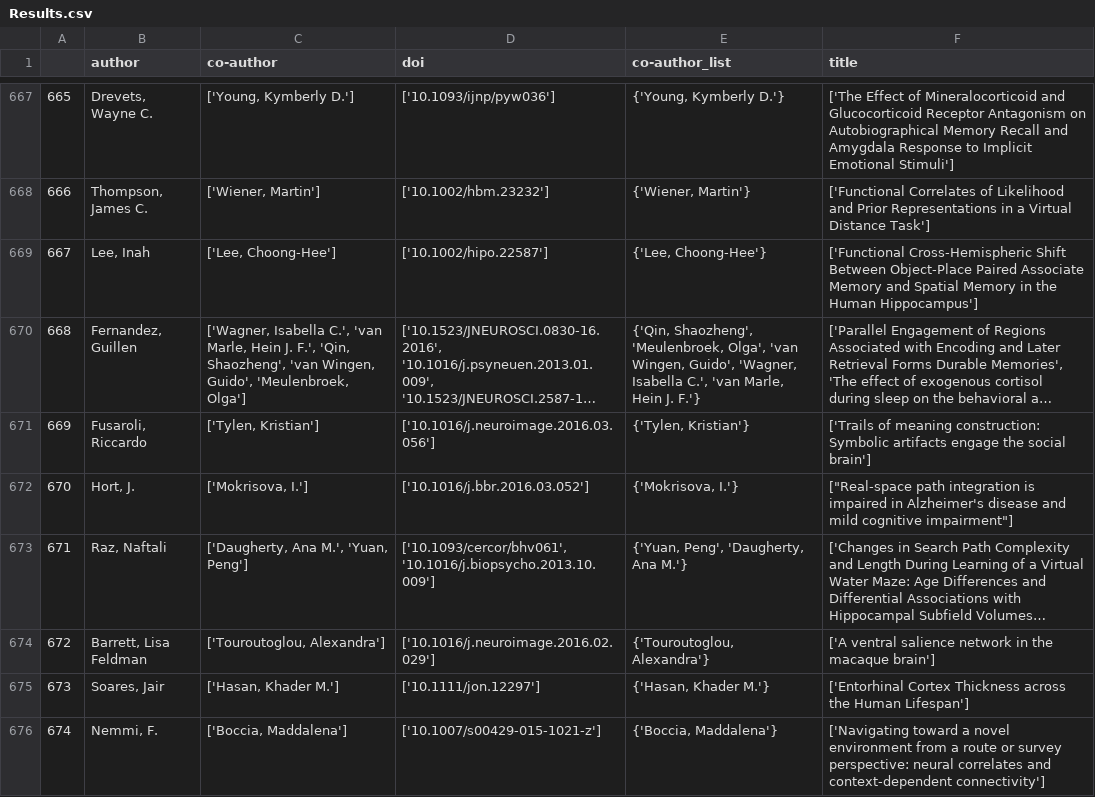
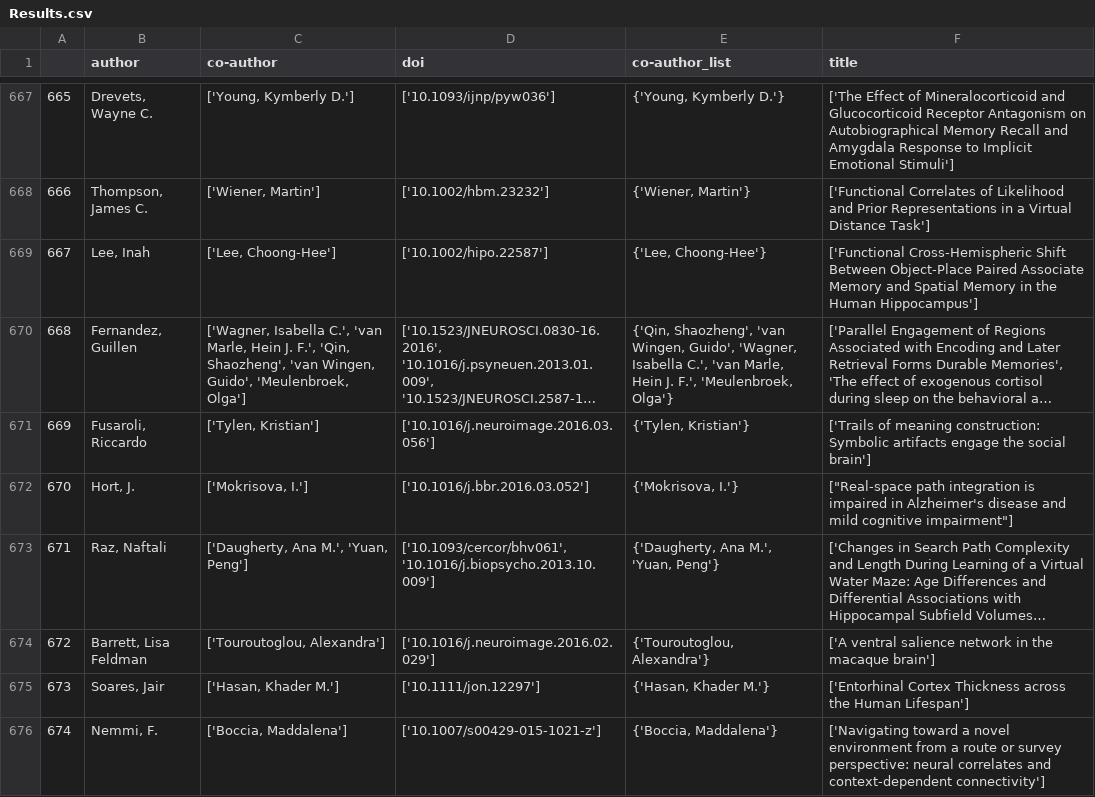
Before and after one commit to smweis/hippo_vol_meta, a CSV file: Results.csv, drawn as a sheet; only a part is shown, gaps mark what is left out; long unchanged cells end in …; the diff covers the shown part only; the diff names each change by its address in the sheet, - before the commit and + after, or states it on an @@ line.

```diff
--- a/Results.csv
+++ b/Results.csv
-E670 (co-author_list): {'Qin, Shaozheng', 'Meulenbroek, Olga', 'van Wingen, Guido', 'Wagner, Isabella C.', 'van Marle, Hein J. F.'}
+E670 (co-author_list): {'Qin, Shaozheng', 'van Wingen, Guido', 'Wagner, Isabella C.', 'van Marle, Hein J. F.', 'Meulenbroek, Olga'}
-E673 (co-author_list): {'Yuan, Peng', 'Daugherty, Ana M.'}
+E673 (co-author_list): {'Daugherty, Ana M.', 'Yuan, Peng'}
```
Also changed, not shown: 76 edited cells elsewhere in this file, 2 other files.
